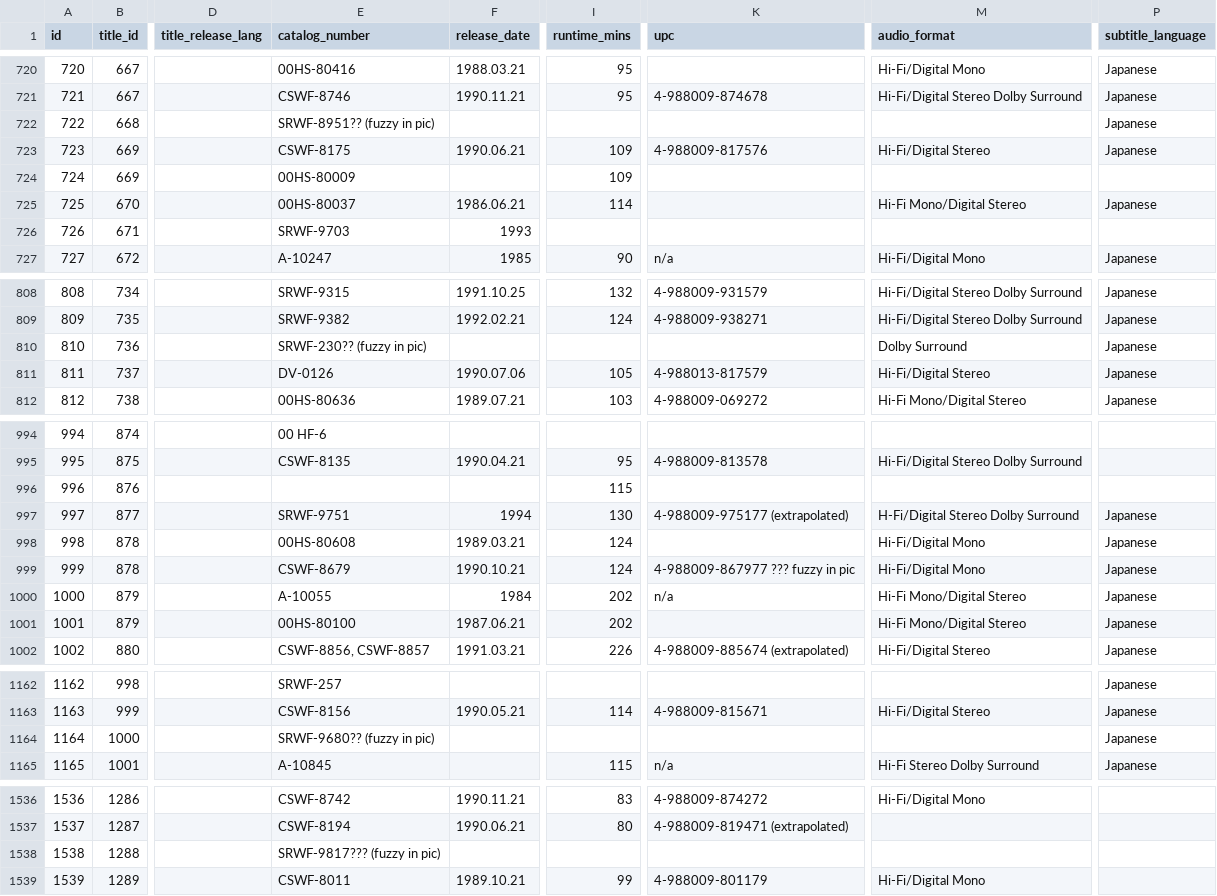
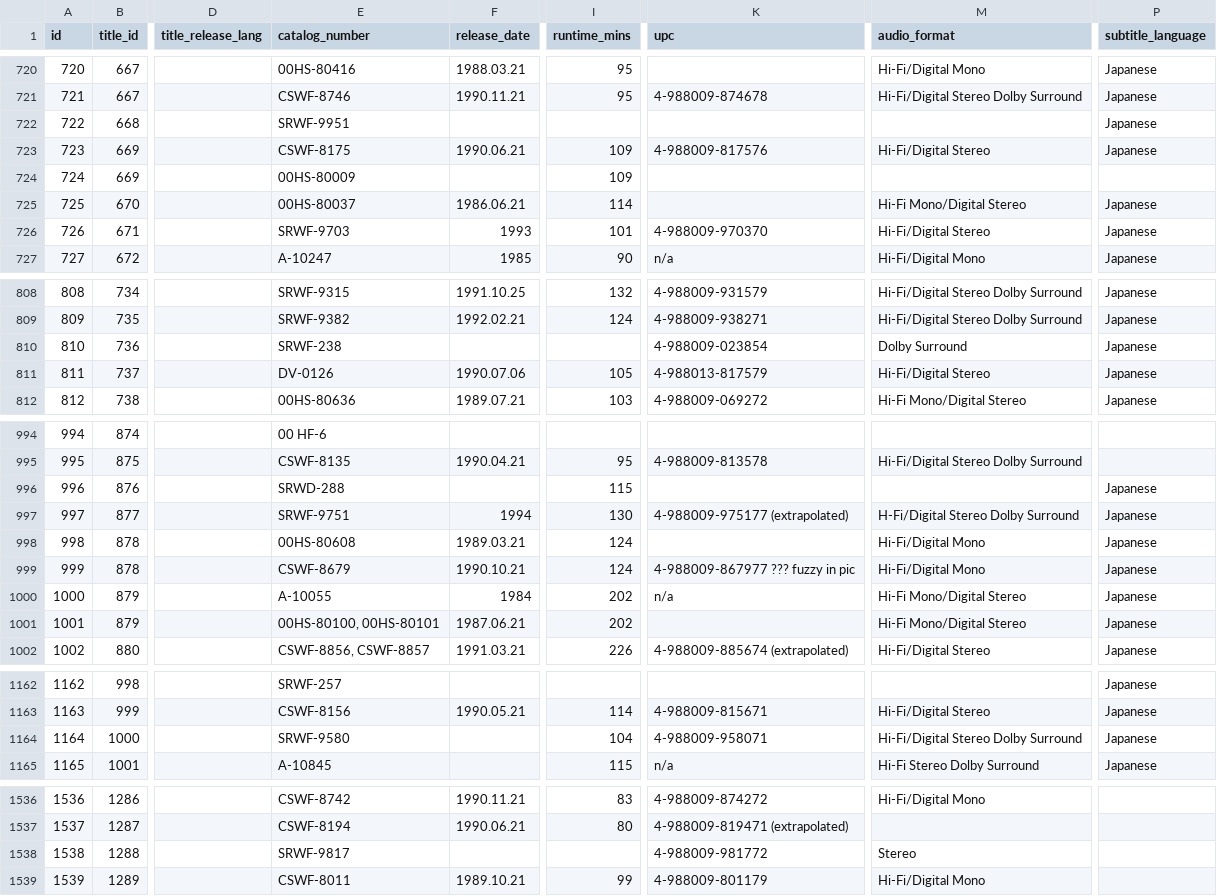
Before and after one commit to rikker/video8, a CSV file: data/releases.csv, drawn as a sheet; only a part is shown, gaps mark what is left out; the diff covers the shown part only; the diff names each change by its address in the sheet, - before the commit and + after, or states it on an @@ line.

Commit message:
Sync from contributor sheet

```diff
--- a/data/releases.csv
+++ b/data/releases.csv
-E722 (catalog_number): SRWF-8951?? (fuzzy in pic)
+E722 (catalog_number): SRWF-9951
-I726 (runtime_mins): (empty)
+I726 (runtime_mins): 101
-K726 (upc): (empty)
+K726 (upc): 4-988009-970370
-M726 (audio_format): (empty)
+M726 (audio_format): Hi-Fi/Digital Stereo
-P726 (subtitle_language): (empty)
+P726 (subtitle_language): Japanese
-E810 (catalog_number): SRWF-230?? (fuzzy in pic)
+E810 (catalog_number): SRWF-238
-K810 (upc): (empty)
+K810 (upc): 4-988009-023854
-E996 (catalog_number): (empty)
+E996 (catalog_number): SRWD-288
-P996 (subtitle_language): (empty)
+P996 (subtitle_language): Japanese
-E1001 (catalog_number): 00HS-80100
+E1001 (catalog_number): 00HS-80100, 00HS-80101
-E1164 (catalog_number): SRWF-9680?? (fuzzy in pic)
+E1164 (catalog_number): SRWF-9580
-I1164 (runtime_mins): (empty)
+I1164 (runtime_mins): 104
-K1164 (upc): (empty)
+K1164 (upc): 4-988009-958071
-M1164 (audio_format): (empty)
+M1164 (audio_format): Hi-Fi/Digital Stereo Dolby Surround
-E1538 (catalog_number): SRWF-9817??? (fuzzy in pic)
+E1538 (catalog_number): SRWF-9817
-K1538 (upc): (empty)
+K1538 (upc): 4-988009-981772
-M1538 (audio_format): (empty)
+M1538 (audio_format): Stereo
```
Also changed, not shown: 1 edited cell elsewhere in this file, data/sources.csv, data/titles.csv.
